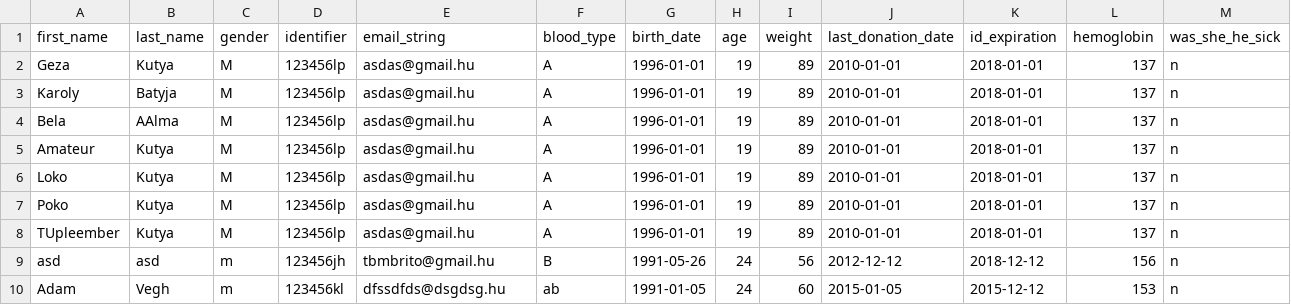
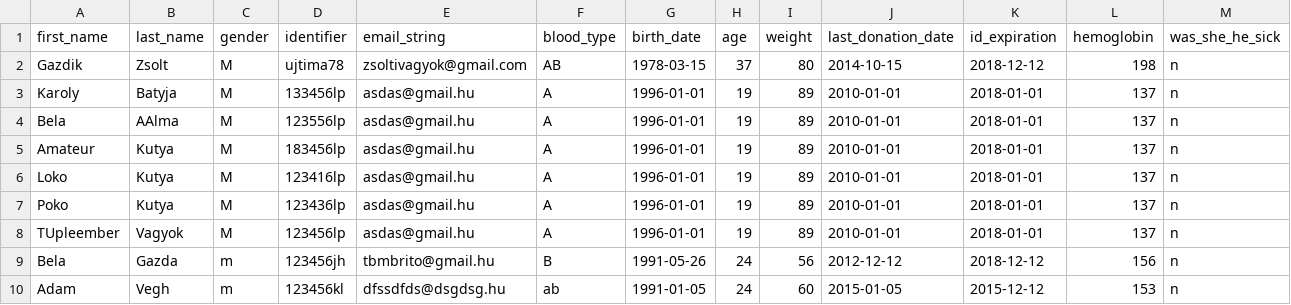
Before and after one commit to hercz/G_PY_BloodDonor, a CSV file: Data/Donor_Data.csv, drawn as a sheet.

```diff
--- a/Data/Donor_Data.csv
+++ b/Data/Donor_Data.csv
@@ -1,10 +1,10 @@
 first_name,last_name,gender,identifier,email_string,blood_type,birth_date,age,weight,last_donation_date,id_expiration,hemoglobin,was_she_he_sick,,,
-Geza, Kutya, M, 123456lp, asdas@gmail.hu, A, 1996-01-01, 19, 89, 2010-01-01, 2018-01-01, 137, n,,,
-Karoly, Batyja, M, 123456lp, asdas@gmail.hu, A, 1996-01-01, 19, 89, 2010-01-01, 2018-01-01, 137, n,,,
-Bela, AAlma, M, 123456lp, asdas@gmail.hu, A, 1996-01-01, 19, 89, 2010-01-01, 2018-01-01, 137, n,,,
-Amateur, Kutya, M, 123456lp, asdas@gmail.hu, A, 1996-01-01, 19, 89, 2010-01-01, 2018-01-01, 137, n,,,
-Loko, Kutya, M, 123456lp, asdas@gmail.hu, A, 1996-01-01, 19, 89, 2010-01-01, 2018-01-01, 137, n,,,
-Poko, Kutya, M, 123456lp, asdas@gmail.hu, A, 1996-01-01, 19, 89, 2010-01-01, 2018-01-01, 137, n,,,
-TUpleember, Kutya, M, 123456lp, asdas@gmail.hu, A, 1996-01-01, 19, 89, 2010-01-01, 2018-01-01, 137,n,,,
-asd, asd, m, 123456jh, tbmbrito@gmail.hu, B, 1991-05-26, 24, 56, 2012-12-12, 2018-12-12, 156, n,,,
+Gazdik,Zsolt,M,ujtima78,zsoltivagyok@gmail.com,AB,1978-03-15,37,80,2014-10-15,2018-12-12,198,n
+Karoly, Batyja, M, 133456lp, asdas@gmail.hu, A, 1996-01-01, 19, 89, 2010-01-01, 2018-01-01, 137, n,,,
+Bela, AAlma, M, 123556lp, asdas@gmail.hu, A, 1996-01-01, 19, 89, 2010-01-01, 2018-01-01, 137, n,,,
+Amateur, Kutya, M, 183456lp, asdas@gmail.hu, A, 1996-01-01, 19, 89, 2010-01-01, 2018-01-01, 137, n,,,
+Loko, Kutya, M, 123416lp, asdas@gmail.hu, A, 1996-01-01, 19, 89, 2010-01-01, 2018-01-01, 137, n,,,
+Poko, Kutya, M, 123436lp, asdas@gmail.hu, A, 1996-01-01, 19, 89, 2010-01-01, 2018-01-01, 137, n,,,
+TUpleember, Vagyok, M, 123456lp, asdas@gmail.hu, A, 1996-01-01, 19, 89, 2010-01-01, 2018-01-01, 137,n,,,
+Bela, Gazda, m, 123456jh, tbmbrito@gmail.hu, B, 1991-05-26, 24, 56, 2012-12-12, 2018-12-12, 156, n,,,
 Adam, Vegh, m, 123456kl, dfssdfds@dsgdsg.hu, ab, 1991-01-05, 24, 60, 2015-01-05, 2015-12-12, 153, n
```
Also changed, not shown: Data/Location_data.csv, 6 other files.
